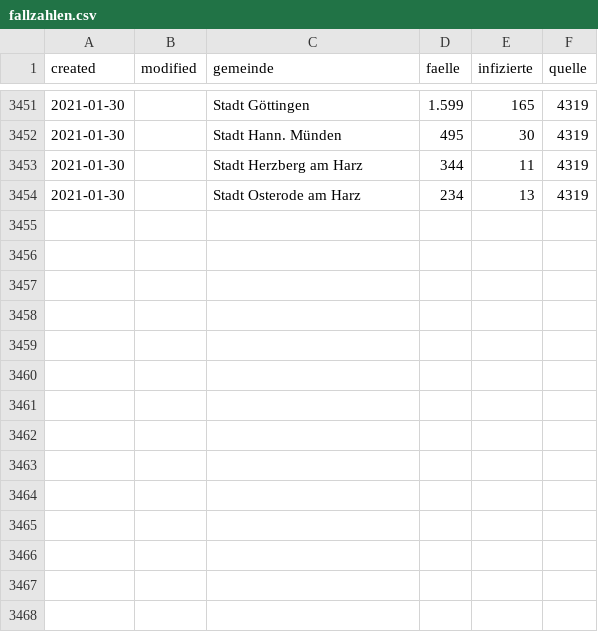
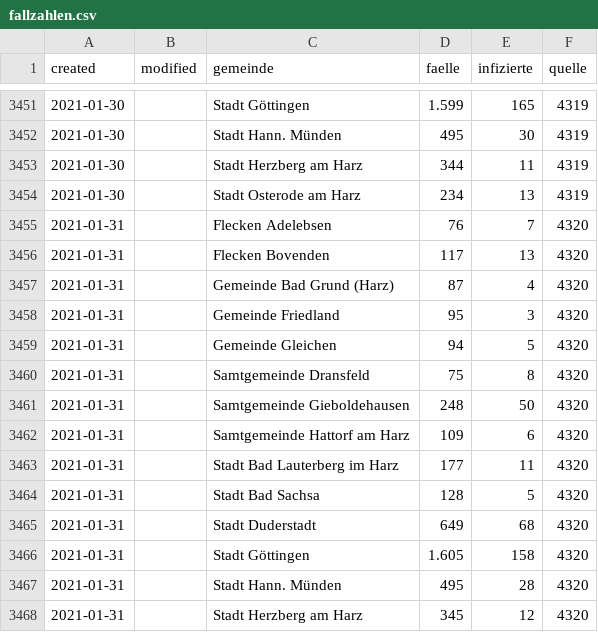
Before and after one commit to nichtich/corona-goettingen, a CSV file: fallzahlen.csv, drawn as a sheet; only a part is shown, gaps mark what is left out.

Commit message:
Update 2021-01-31

```diff
--- a/fallzahlen.csv
+++ b/fallzahlen.csv
@@ -3454 +3454,15 @@ created,modified,gemeinde,faelle,infizierte,quelle
 2021-01-30,,Stadt Osterode am Harz,234,13,4319
+2021-01-31,,Flecken Adelebsen,76,7,4320
+2021-01-31,,Flecken Bovenden,117,13,4320
+2021-01-31,,Gemeinde Bad Grund (Harz),87,4,4320
+2021-01-31,,Gemeinde Friedland,95,3,4320
+2021-01-31,,Gemeinde Gleichen,94,5,4320
+2021-01-31,,Samtgemeinde Dransfeld,75,8,4320
+2021-01-31,,Samtgemeinde Gieboldehausen,248,50,4320
+2021-01-31,,Samtgemeinde Hattorf am Harz,109,6,4320
+2021-01-31,,Stadt Bad Lauterberg im Harz,177,11,4320
+2021-01-31,,Stadt Bad Sachsa,128,5,4320
+2021-01-31,,Stadt Duderstadt,649,68,4320
+2021-01-31,,Stadt Göttingen,1.605,158,4320
+2021-01-31,,Stadt Hann. Münden,495,28,4320
+2021-01-31,,Stadt Herzberg am Harz,345,12,4320
```
